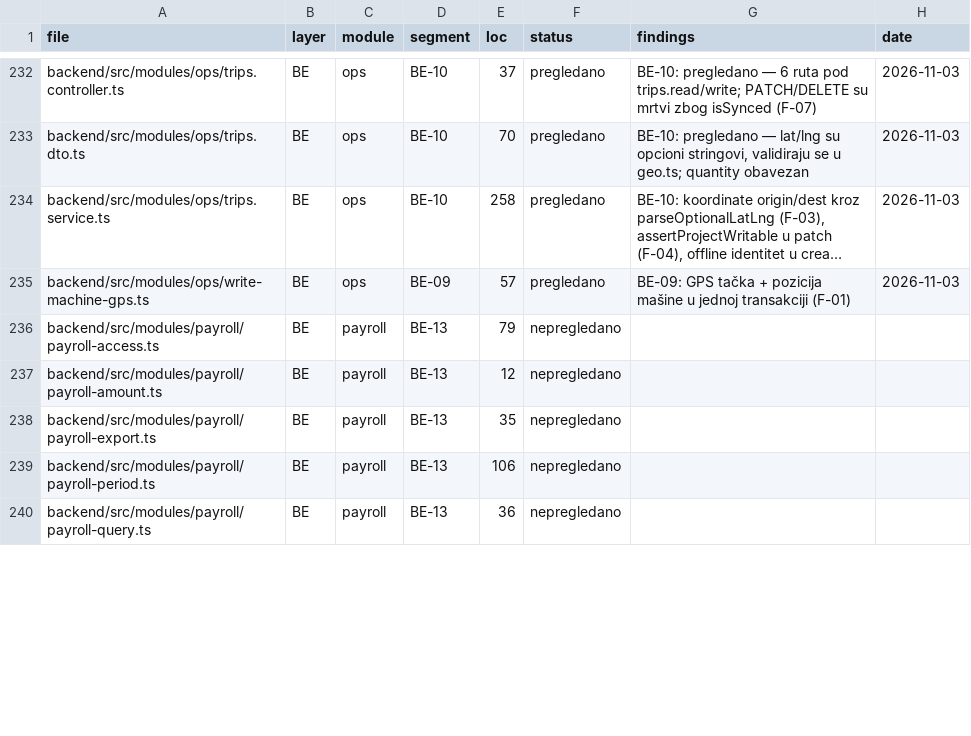
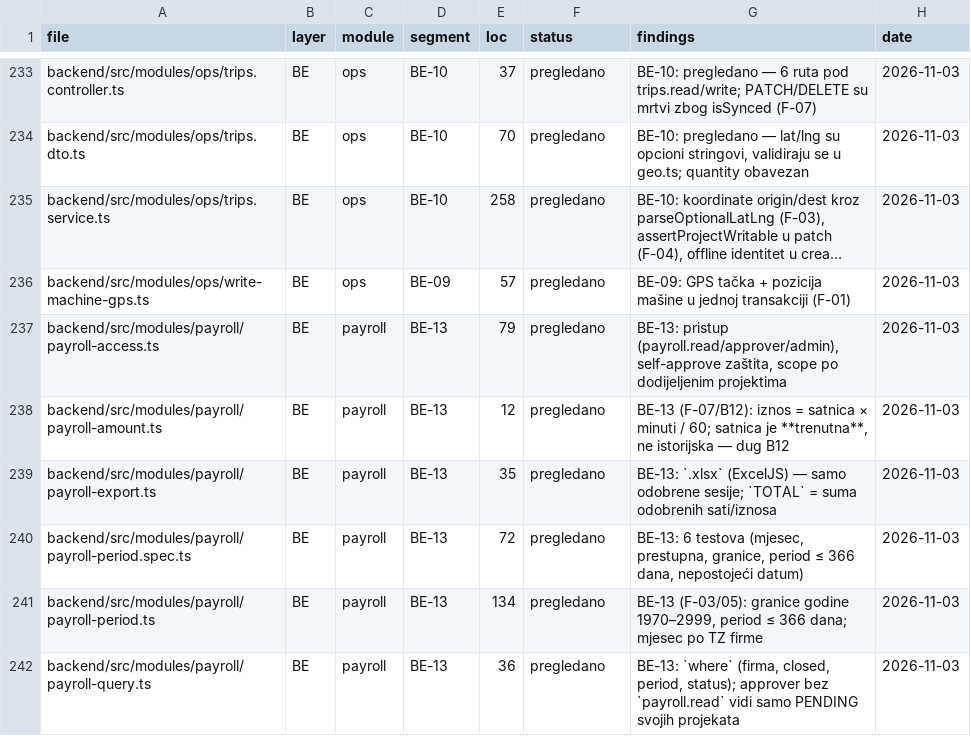
Before and after one commit to mudzy992/gradix, a CSV file: AUDIT/COVERAGE_MATRIX.csv, drawn as a sheet; only a part is shown, gaps mark what is left out; long unchanged cells end in …; addresses are those after the commit; the diff covers the shown part only; the diff names each change by its address in the sheet, - before the commit and + after, or states it on an @@ line.

Commit message:
fix(payroll): atomska odluka, strog datum i period; audit dnevnika i HSE [BE-13]
Co-authored-by: arena-agent <297053741+arena-agent@users.noreply.github.com>

```diff
--- a/AUDIT/COVERAGE_MATRIX.csv
+++ b/AUDIT/COVERAGE_MATRIX.csv
-F237:F239 (status): nepregledano
+F237:F239 (status): pregledano
-G237 (findings): (empty)
+G237 (findings): BE-13: pristup (payroll.read/approver/admin), self-approve zaštita, scope po dodijeljenim projektima
-H237:H239 (date): (empty)
+H237:H239 (date): 2026-11-03
-G238 (findings): (empty)
+G238 (findings): BE-13 (F-07/B12): iznos = satnica × minuti / 60; satnica je **trenutna**, ne istorijska — dug B12
-G239 (findings): (empty)
+G239 (findings): BE-13: `.xlsx` (ExcelJS) — samo odobrene sesije; `TOTAL` = suma odobrenih sati/iznosa
+row 240: backend/src/modules/payroll/payroll-period.spec.ts | BE | payroll | BE-13 | 72 | pregledano | BE-13: 6 testova (mjesec, prestupna, granice, period ≤ 366 dana, nepostojeći datum) | 2026-11-03
-E241 (loc): 106
+E241 (loc): 134
-F241:F242 (status): nepregledano
+F241:F242 (status): pregledano
-G241 (findings): (empty)
+G241 (findings): BE-13 (F-03/05): granice godine 1970–2999, period ≤ 366 dana; mjesec po TZ firme
-H241:H242 (date): (empty)
+H241:H242 (date): 2026-11-03
-G242 (findings): (empty)
+G242 (findings): BE-13: `where` (firma, closed, period, status); approver bez `payroll.read` vidi samo PENDING svojih projekata
```
Also changed, not shown: 1 added row and 35 edited cells elsewhere in this file, 19 other files.
